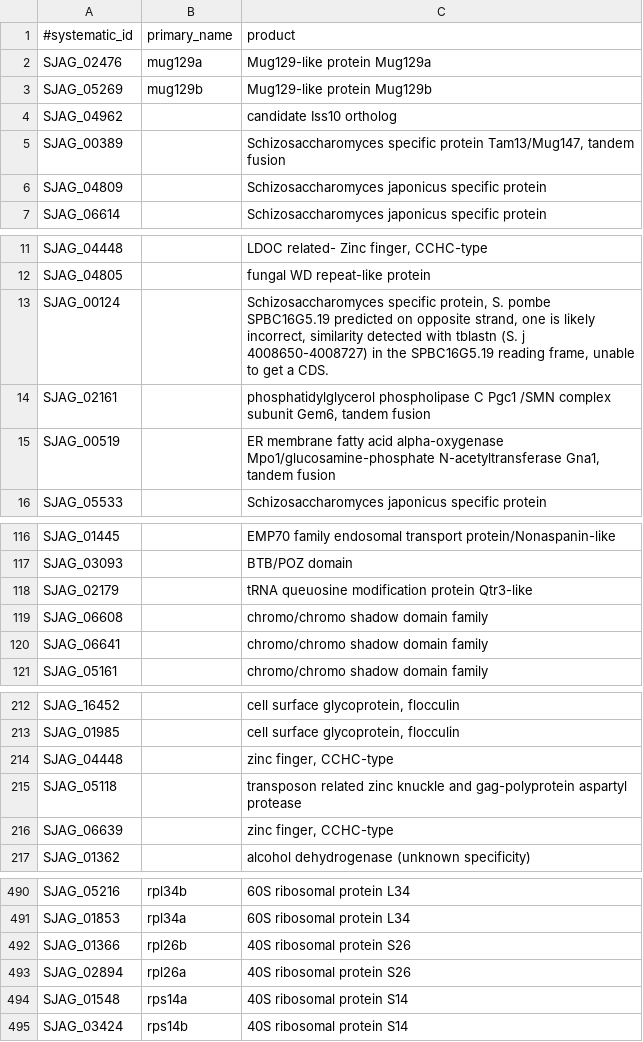
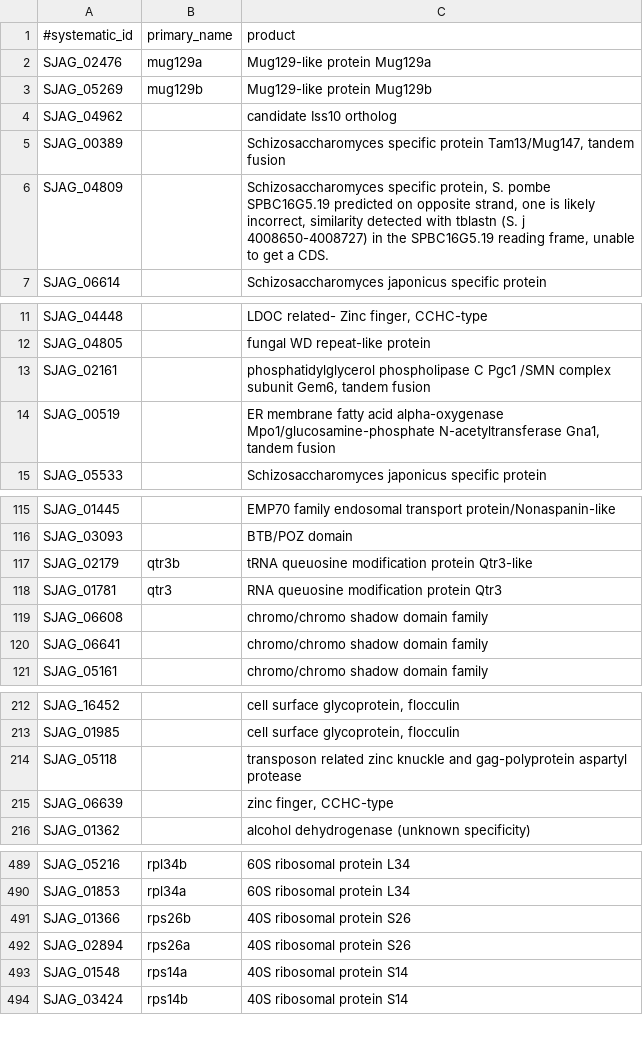
Before and after one commit to japonicusdb/japonicus-curation, a TSV file: names_and_products.tsv, drawn as a sheet; only a part is shown, gaps mark what is left out; the diff covers the shown part only.

```diff
--- a/names_and_products.tsv
+++ b/names_and_products.tsv
@@ -5,3 +5,3 @@ SJAG_04962		candidate Iss10 ortholog
 SJAG_00389		Schizosaccharomyces specific protein Tam13/Mug147, tandem fusion
-SJAG_04809		Schizosaccharomyces japonicus specific protein
+SJAG_04809		Schizosaccharomyces specific protein, S. pombe SPBC16G5.19 predicted on opposite strand, one is likely incorrect, similarity detected with tblastn (S. j 4008650-4008727) in the SPBC16G5.19 reading frame, unable to get a CDS.
 SJAG_06614		Schizosaccharomyces japonicus specific protein
@@ -12,3 +12,2 @@ SJAG_04448 		LDOC related- Zinc finger, CCHC-type
 SJAG_04805		fungal WD repeat-like protein
-SJAG_00124		Schizosaccharomyces specific protein, S. pombe SPBC16G5.19 predicted on opposite strand, one is likely incorrect, similarity detected with tblastn (S. j 4008650-4008727) in the SPBC16G5.19 reading frame, unable to get a CDS.
 SJAG_02161		phosphatidylglycerol phospholipase C Pgc1 /SMN complex subunit Gem6, tandem fusion
@@ -117,3 +116,4 @@ SJAG_01445		EMP70 family endosomal transport protein/Nonaspanin-like
 SJAG_03093		BTB/POZ domain
-SJAG_02179		tRNA queuosine modification protein Qtr3-like
+SJAG_02179	qtr3b	tRNA queuosine modification protein Qtr3-like
+SJAG_01781	qtr3	RNA queuosine modification protein Qtr3
 SJAG_06608		chromo/chromo shadow domain family
@@ -213,3 +213,2 @@ SJAG_16452		cell surface glycoprotein, flocculin
 SJAG_01985		cell surface glycoprotein, flocculin
-SJAG_04448		zinc finger, CCHC-type
 SJAG_05118		transposon related zinc knuckle and gag-polyprotein aspartyl protease
@@ -491,4 +490,4 @@ SJAG_05216	rpl34b	60S ribosomal protein L34
 SJAG_01853	rpl34a	60S ribosomal protein L34
-SJAG_01366	rpl26b	40S ribosomal protein S26
-SJAG_02894	rpl26a	40S ribosomal protein S26
+SJAG_01366	rps26b	40S ribosomal protein S26
+SJAG_02894	rps26a	40S ribosomal protein S26
 SJAG_01548	rps14a	40S ribosomal protein S14
```
Also changed, not shown: 1 edited cell elsewhere in this file, compara_pombe_orthologs.tsv, manual_pombe_orthologs.tsv.
